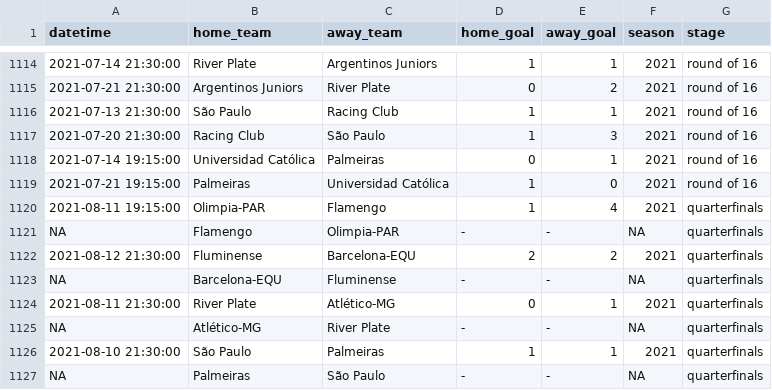
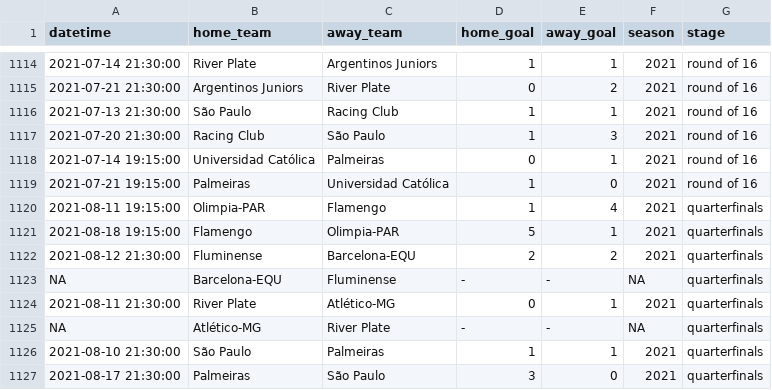
Before and after one commit to ricardo-mattoss/Brazilian-Soccer-Data, a CSV file: Data/Libertadores_Matches.csv, drawn as a sheet; only a part is shown, gaps mark what is left out; removed rows and columns are numbered as before the commit, all else as after; the diff names each change by its address in the sheet, - before the commit and + after, or states it on an @@ line.

```diff
--- a/Data/Libertadores_Matches.csv
+++ b/Data/Libertadores_Matches.csv
-row 1121: NA | Flamengo | Olimpia-PAR | - | - | NA | quarterfinals
+row 1121: 2021-08-18 19:15:00 | Flamengo | Olimpia-PAR | 5 | 1 | 2021 | quarterfinals
-row 1127: NA | Palmeiras | São Paulo | - | - | NA | quarterfinals
+row 1127: 2021-08-17 21:30:00 | Palmeiras | São Paulo | 3 | 0 | 2021 | quarterfinals
```
